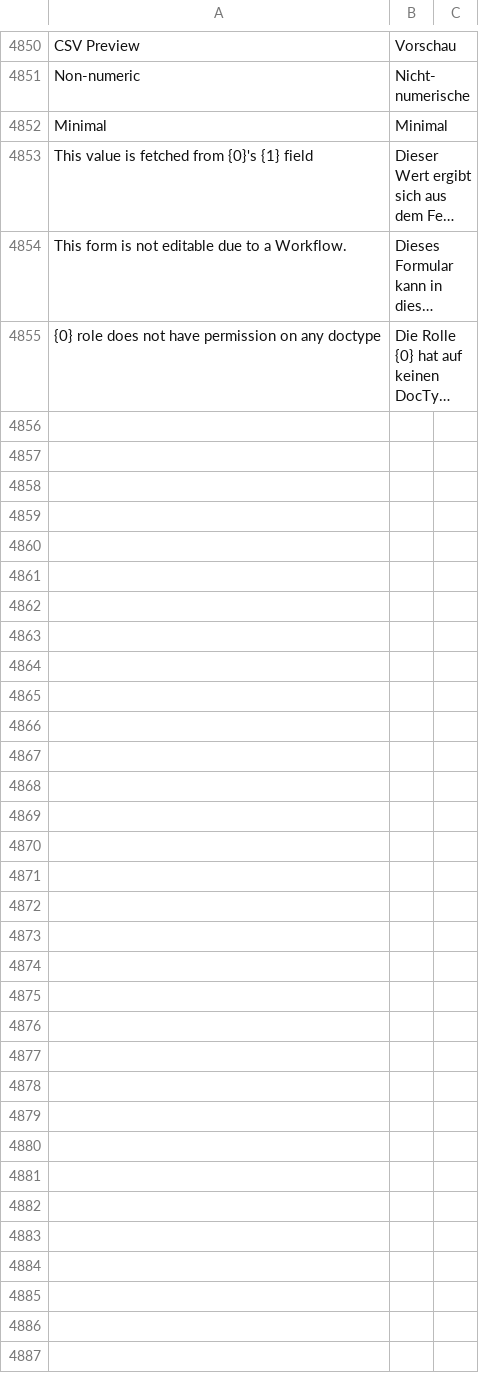
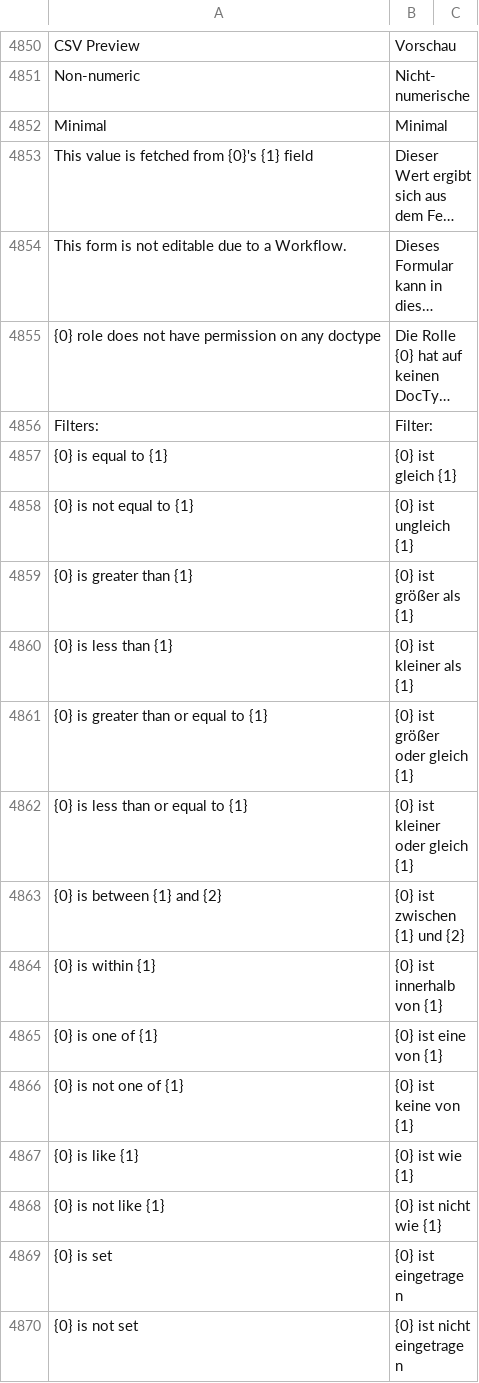
Before and after one commit to experiments001/frappe-sqlite, a CSV file: frappe/translations/de.csv, drawn as a sheet; only a part is shown, gaps mark what is left out; long unchanged cells end in …; the diff names each change by its address in the sheet, - before the commit and + after, or states it on an @@ line.

Commit message:
feat: german translations for printed filters

```diff
--- a/frappe/translations/de.csv
+++ b/frappe/translations/de.csv
+row 4856: Filters: | Filter:
+row 4857: {0} is equal to {1} | {0} ist gleich {1}
+row 4858: {0} is not equal to {1} | {0} ist ungleich {1}
+row 4859: {0} is greater than {1} | {0} ist größer als {1}
+row 4860: {0} is less than {1} | {0} ist kleiner als {1}
+row 4861: {0} is greater than or equal to {1} | {0} ist größer oder gleich {1}
+row 4862: {0} is less than or equal to {1} | {0} ist kleiner oder gleich {1}
+row 4863: {0} is between {1} and {2} | {0} ist zwischen {1} und {2}
+row 4864: {0} is within {1} | {0} ist innerhalb von {1}
+row 4865: {0} is one of {1} | {0} ist eine von {1}
+row 4866: {0} is not one of {1} | {0} ist keine von {1}
+row 4867: {0} is like {1} | {0} ist wie {1}
+row 4868: {0} is not like {1} | {0} ist nicht wie {1}
+row 4869: {0} is set | {0} ist eingetragen
+row 4870: {0} is not set | {0} ist nicht eingetragen
```
